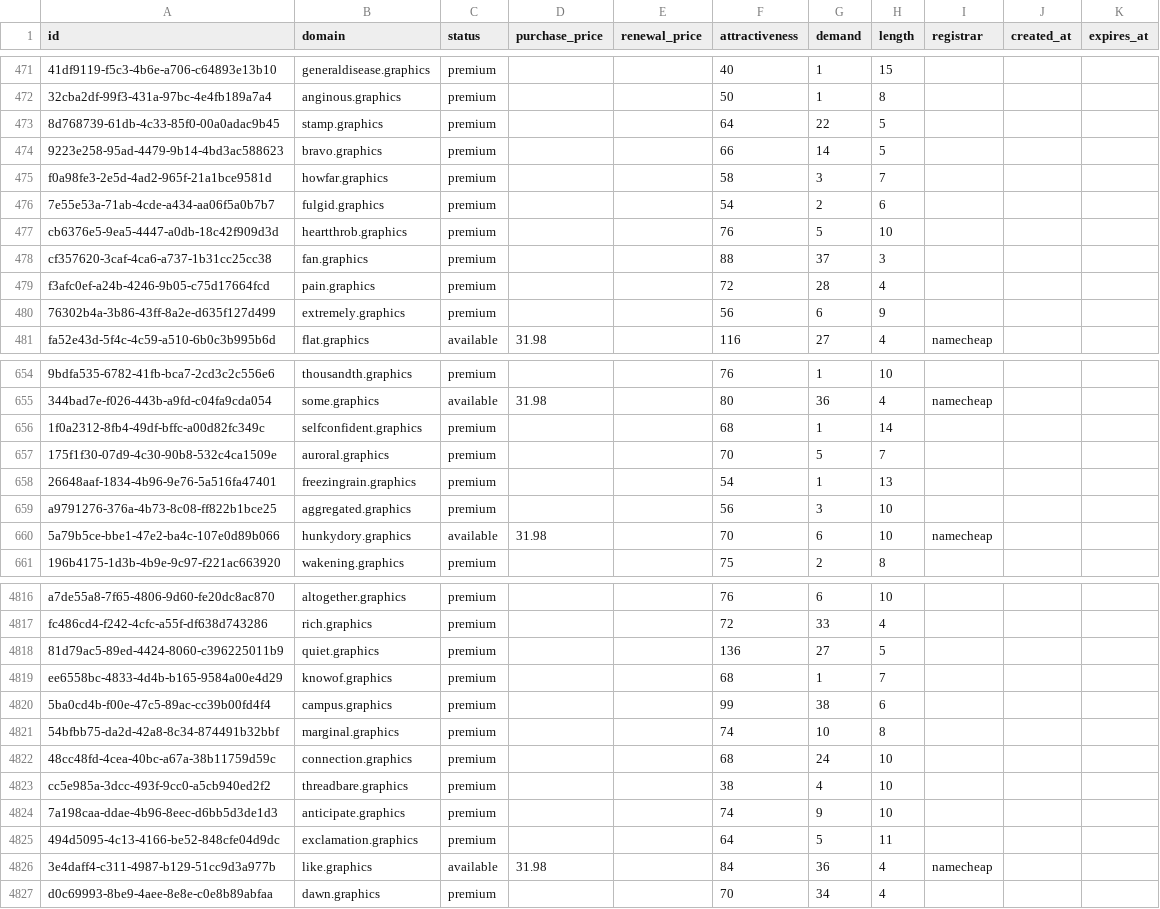
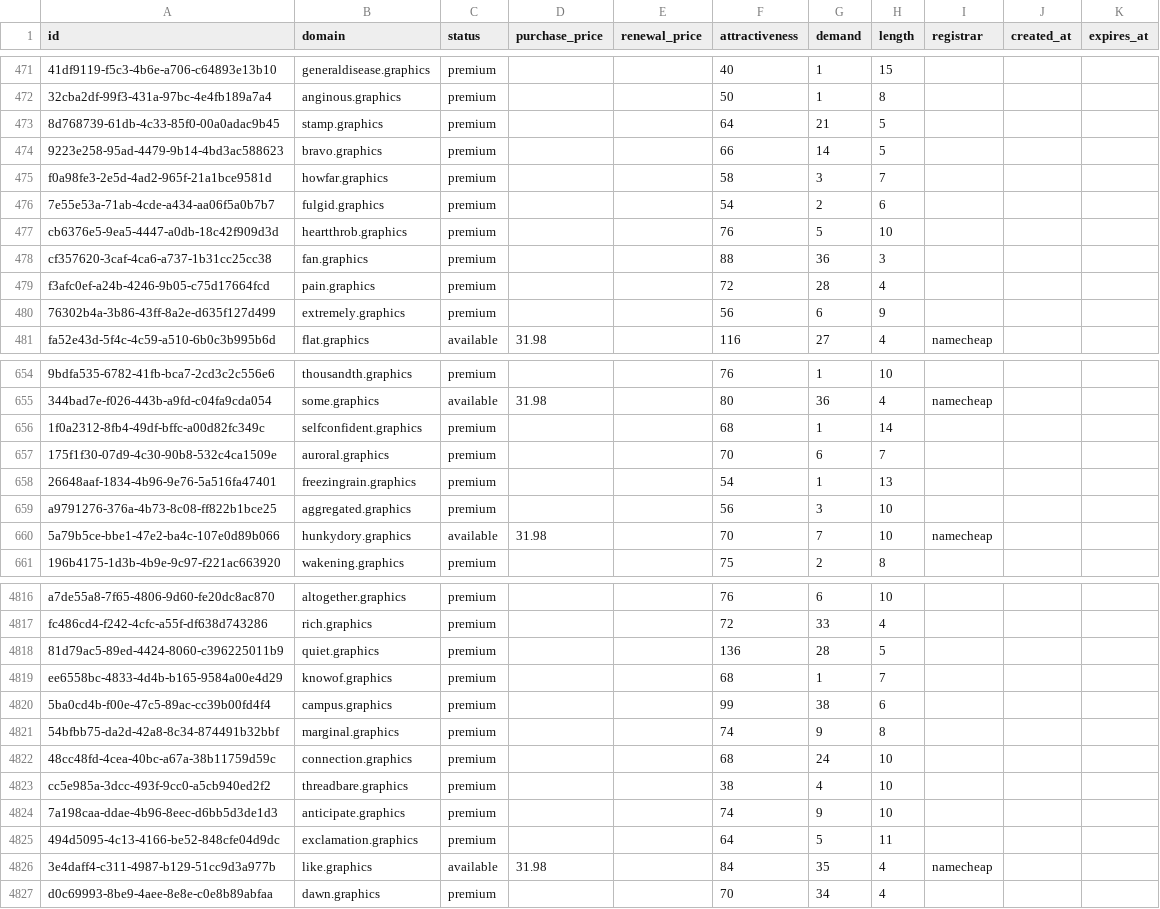
Before and after one commit to UniqueDomains/graphics-oneword-domains, a CSV file: graphics.csv, drawn as a sheet; only a part is shown, gaps mark what is left out; the diff covers the shown part only; the diff names each change by its address in the sheet, - before the commit and + after, or states it on an @@ line.

Commit message:
Domains update

```diff
--- a/graphics.csv
+++ b/graphics.csv
-G473 (demand): 22
+G473 (demand): 21
-G478 (demand): 37
+G478 (demand): 36
-G657 (demand): 5
+G657 (demand): 6
-G660 (demand): 6
+G660 (demand): 7
-G4818 (demand): 27
+G4818 (demand): 28
-G4821 (demand): 10
+G4821 (demand): 9
-G4826 (demand): 36
+G4826 (demand): 35
```
Also changed, not shown: 178 edited cells elsewhere in this file, 4 other files.
